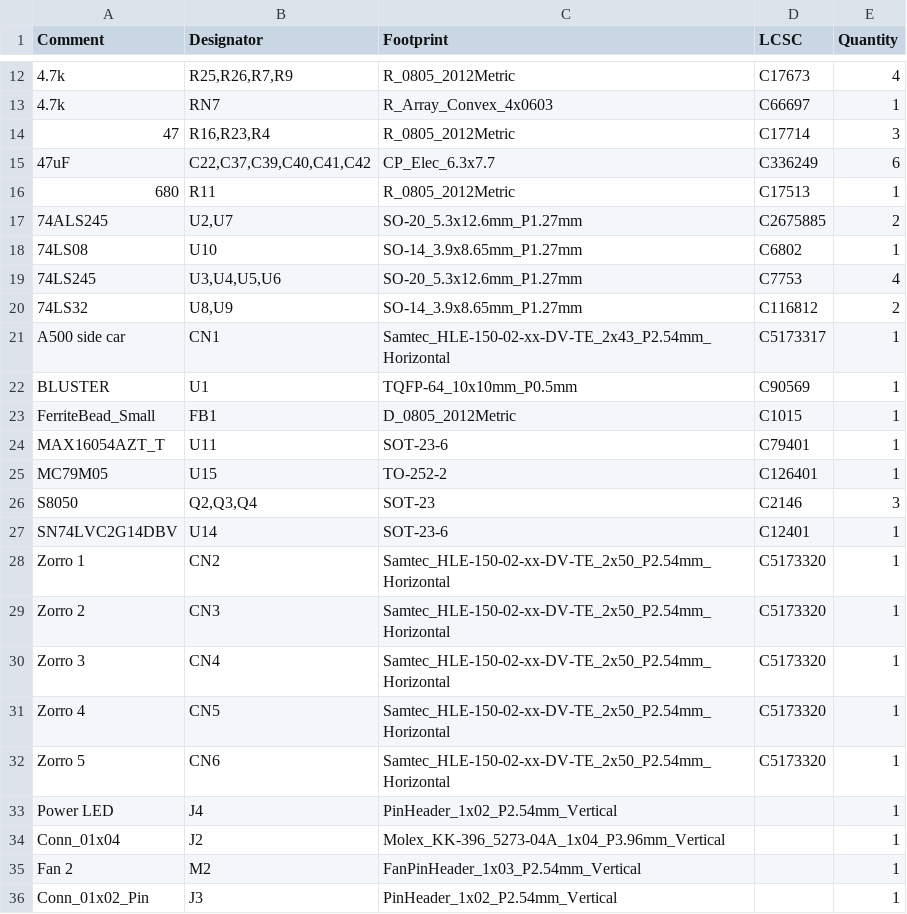
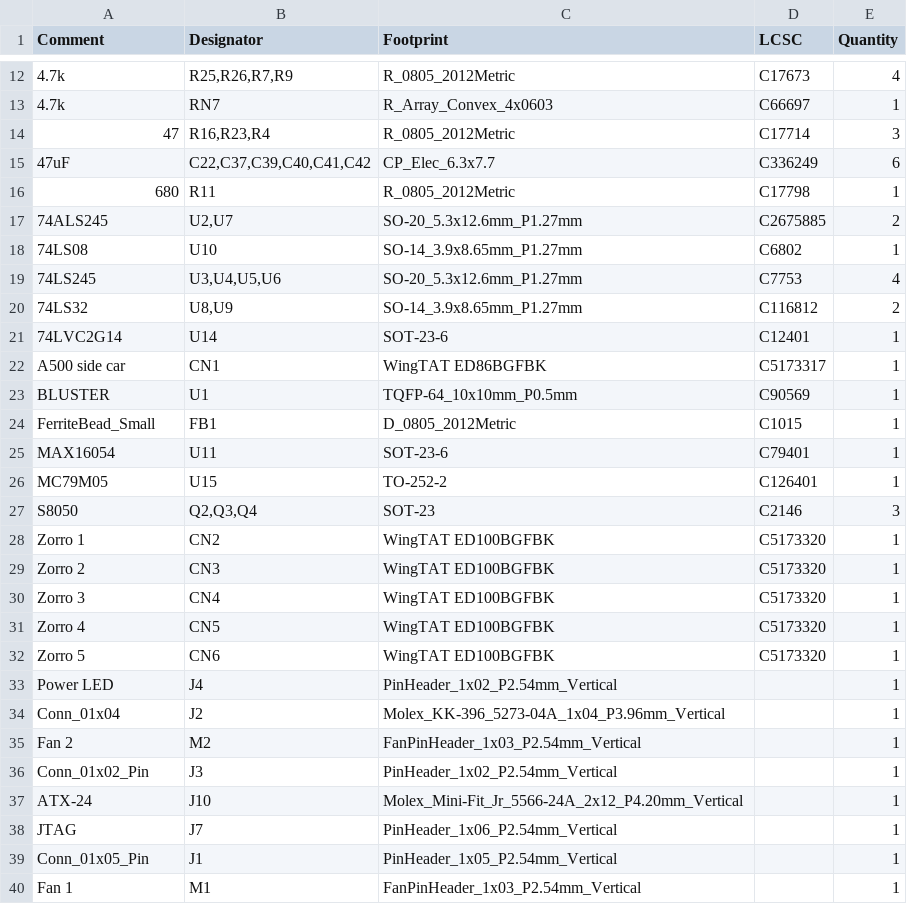
Before and after one commit to CRG-Glen/DIEGO-500, a CSV file: JLCPCB/Checkmate/BOM-Diego Checkmate.csv, drawn as a sheet; only a part is shown, gaps mark what is left out; the shorter side is filled out with more unchanged rows.

```diff
--- a/JLCPCB/Checkmate/BOM-Diego Checkmate.csv
+++ b/JLCPCB/Checkmate/BOM-Diego Checkmate.csv
@@ -15,3 +15,3 @@ Comment,Designator,Footprint,LCSC,Quantity
 47uF,"C22,C37,C39,C40,C41,C42",CP_Elec_6.3x7.7,C336249,6
-680,R11,R_0805_2012Metric,C17513,1
+680,R11,R_0805_2012Metric,C17798,1
 74ALS245,"U2,U7",SO-20_5.3x12.6mm_P1.27mm,C2675885,2
@@ -20,14 +20,14 @@ Comment,Designator,Footprint,LCSC,Quantity
 74LS32,"U8,U9",SO-14_3.9x8.65mm_P1.27mm,C116812,2
-A500 side car,CN1,Samtec_HLE-150-02-xx-DV-TE_2x43_P2.54mm_Horizontal,C5173317,1
+74LVC2G14,U14,SOT-23-6,C12401,1
+A500 side car,CN1,WingTAT ED86BGFBK,C5173317,1
 BLUSTER,U1,TQFP-64_10x10mm_P0.5mm,C90569,1
 FerriteBead_Small,FB1,D_0805_2012Metric,C1015,1
-MAX16054AZT_T,U11,SOT-23-6,C79401,1
+MAX16054,U11,SOT-23-6,C79401,1
 MC79M05,U15,TO-252-2,C126401,1
 S8050,"Q2,Q3,Q4",SOT-23,C2146,3
-SN74LVC2G14DBV,U14,SOT-23-6,C12401,1
-Zorro 1,CN2,Samtec_HLE-150-02-xx-DV-TE_2x50_P2.54mm_Horizontal,C5173320,1
-Zorro 2,CN3,Samtec_HLE-150-02-xx-DV-TE_2x50_P2.54mm_Horizontal,C5173320,1
-Zorro 3,CN4,Samtec_HLE-150-02-xx-DV-TE_2x50_P2.54mm_Horizontal,C5173320,1
-Zorro 4,CN5,Samtec_HLE-150-02-xx-DV-TE_2x50_P2.54mm_Horizontal,C5173320,1
-Zorro 5,CN6,Samtec_HLE-150-02-xx-DV-TE_2x50_P2.54mm_Horizontal,C5173320,1
+Zorro 1,CN2,WingTAT ED100BGFBK,C5173320,1
+Zorro 2,CN3,WingTAT ED100BGFBK,C5173320,1
+Zorro 3,CN4,WingTAT ED100BGFBK,C5173320,1
+Zorro 4,CN5,WingTAT ED100BGFBK,C5173320,1
+Zorro 5,CN6,WingTAT ED100BGFBK,C5173320,1
 Power LED,J4,PinHeader_1x02_P2.54mm_Vertical,,1
```
Also changed, not shown: JLCPCB/Checkmate/CPL-Diego Checkmate.csv, 5 other files.
